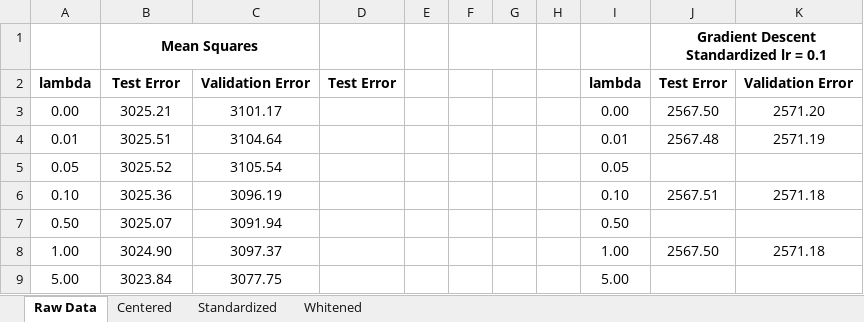
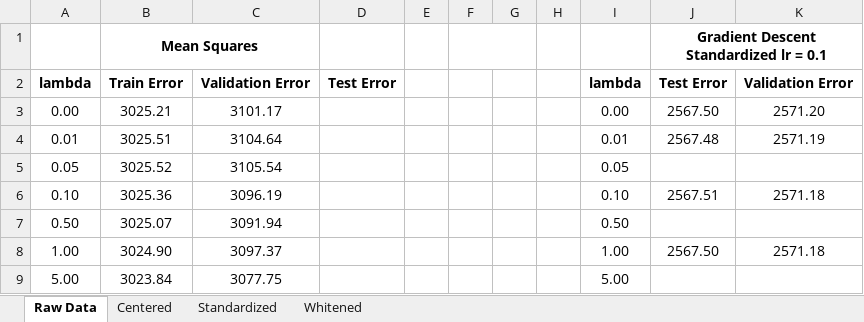
Before and after one commit to unheimlich/COMP_598_MiniProjectOne, an Excel workbook: data/PartOne/Results/CrossValidation.xlsx, sheet Raw Data, drawn as a sheet; only a part is shown; values as stored, in another font and other column widths than the file's, no borders; the diff names each change by its address in the sheet, - before the commit and + after, or states it on an @@ line.

```diff
--- a/data/PartOne/Results/CrossValidation.xlsx (sheet Raw Data)
+++ b/data/PartOne/Results/CrossValidation.xlsx (sheet Raw Data)
-B2: Test Error
+B2: Train Error
```
Also changed, not shown: sheet Standardized, sheet Whitened, sheet Centered, 25 other files.
